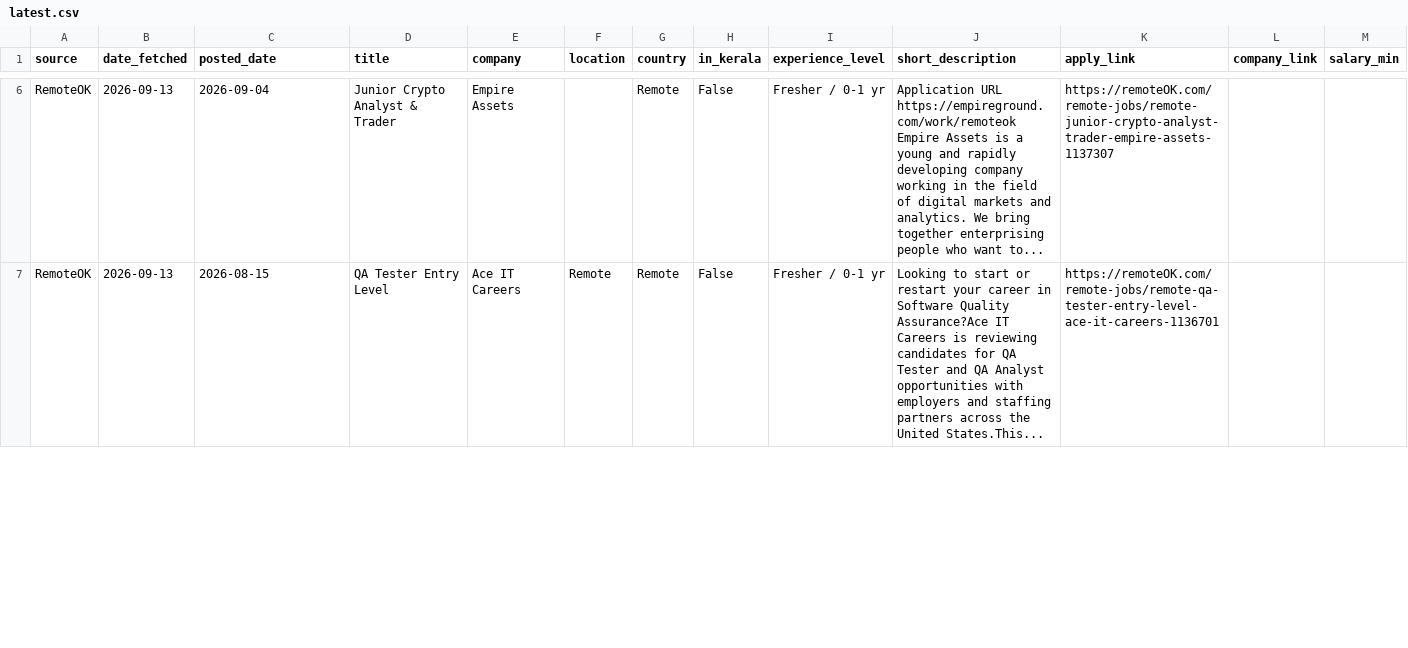
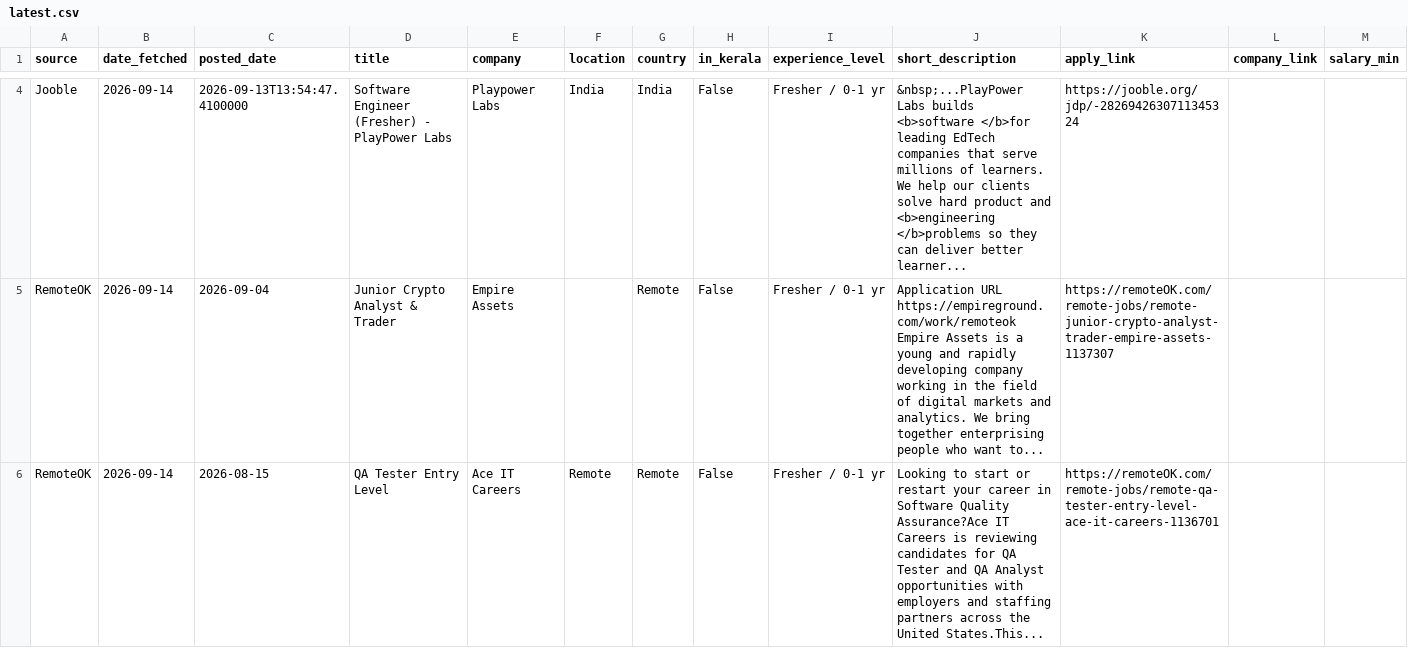
Before and after one commit to muhammedshibilm/job-scriber, a CSV file: data/latest.csv, drawn as a sheet; only a part is shown, gaps mark what is left out; addresses are those after the commit; rows hold the shown columns only; the diff covers the shown part only; the diff names each change by its address in the sheet, - before the commit and + after, or states it on an @@ line.

```diff
--- a/data/latest.csv
+++ b/data/latest.csv
+row 4: Jooble | 2026-09-14 | 2026-09-13T13:54:47.4100000 | Software Engineer (Fresher) - PlayPower Labs | Playpower Labs | India | India | False | Fresher / 0-1 yr | &nbsp;...PlayPower Labs builds <b>software </b>for leading EdTech companies that serve millions of learners. We help our clients solve hard product and <b>engineering </b>problems so they can deliver better learner... | https://jooble.org/jdp/-2826942630711345324
-B5:B6 (date_fetched): 2026-09-13
+B5:B6 (date_fetched): 2026-09-14
```
Also changed, not shown: 2 removed rows and 18 edited cells elsewhere in this file, 2 other files.
